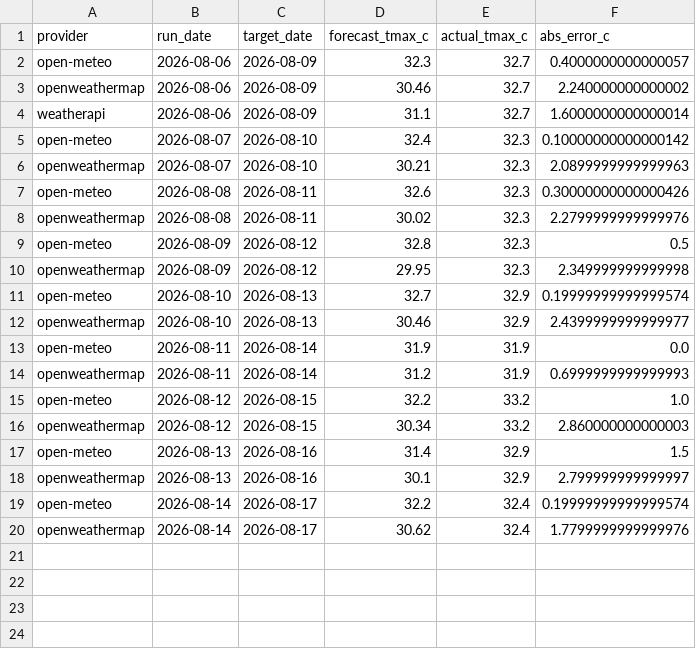
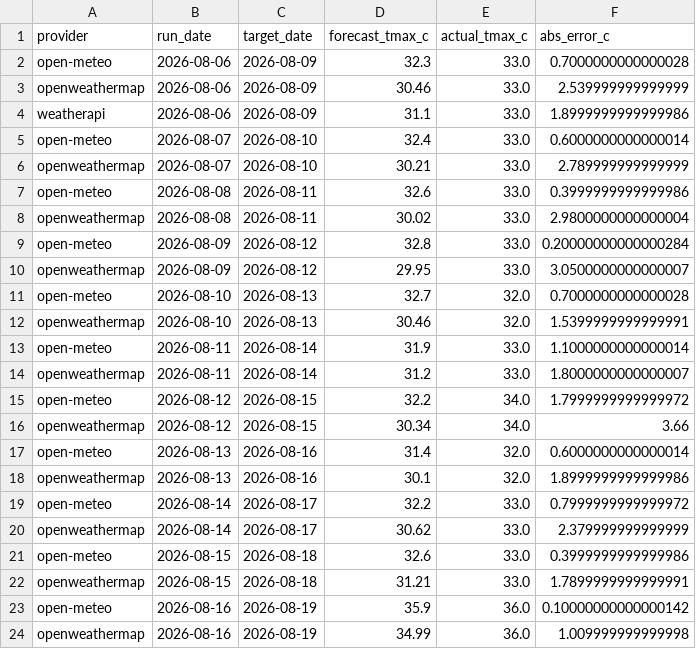
Before and after one commit to krzysztofslomkowski/weather-forecast-accuracy, a CSV file: docs/data/evaluation_detailed.csv, drawn as a sheet.

```diff
--- a/docs/data/evaluation_detailed.csv
+++ b/docs/data/evaluation_detailed.csv
@@ -1,20 +1,24 @@
 provider,run_date,target_date,forecast_tmax_c,actual_tmax_c,abs_error_c
-open-meteo,2026-08-06,2026-08-09,32.3,32.7,0.4000000000000057
-openweathermap,2026-08-06,2026-08-09,30.46,32.7,2.240000000000002
-weatherapi,2026-08-06,2026-08-09,31.1,32.7,1.6000000000000014
-open-meteo,2026-08-07,2026-08-10,32.4,32.3,0.10000000000000142
-openweathermap,2026-08-07,2026-08-10,30.21,32.3,2.0899999999999963
-open-meteo,2026-08-08,2026-08-11,32.6,32.3,0.30000000000000426
-openweathermap,2026-08-08,2026-08-11,30.02,32.3,2.2799999999999976
-open-meteo,2026-08-09,2026-08-12,32.8,32.3,0.5
-openweathermap,2026-08-09,2026-08-12,29.95,32.3,2.349999999999998
-open-meteo,2026-08-10,2026-08-13,32.7,32.9,0.19999999999999574
-openweathermap,2026-08-10,2026-08-13,30.46,32.9,2.4399999999999977
-open-meteo,2026-08-11,2026-08-14,31.9,31.9,0.0
-openweathermap,2026-08-11,2026-08-14,31.2,31.9,0.6999999999999993
-open-meteo,2026-08-12,2026-08-15,32.2,33.2,1.0
-openweathermap,2026-08-12,2026-08-15,30.34,33.2,2.860000000000003
-open-meteo,2026-08-13,2026-08-16,31.4,32.9,1.5
-openweathermap,2026-08-13,2026-08-16,30.1,32.9,2.799999999999997
-open-meteo,2026-08-14,2026-08-17,32.2,32.4,0.19999999999999574
-openweathermap,2026-08-14,2026-08-17,30.62,32.4,1.7799999999999976
+open-meteo,2026-08-06,2026-08-09,32.3,33.0,0.7000000000000028
+openweathermap,2026-08-06,2026-08-09,30.46,33.0,2.539999999999999
+weatherapi,2026-08-06,2026-08-09,31.1,33.0,1.8999999999999986
+open-meteo,2026-08-07,2026-08-10,32.4,33.0,0.6000000000000014
+openweathermap,2026-08-07,2026-08-10,30.21,33.0,2.789999999999999
+open-meteo,2026-08-08,2026-08-11,32.6,33.0,0.3999999999999986
+openweathermap,2026-08-08,2026-08-11,30.02,33.0,2.9800000000000004
+open-meteo,2026-08-09,2026-08-12,32.8,33.0,0.20000000000000284
+openweathermap,2026-08-09,2026-08-12,29.95,33.0,3.0500000000000007
+open-meteo,2026-08-10,2026-08-13,32.7,32.0,0.7000000000000028
+openweathermap,2026-08-10,2026-08-13,30.46,32.0,1.5399999999999991
+open-meteo,2026-08-11,2026-08-14,31.9,33.0,1.1000000000000014
+openweathermap,2026-08-11,2026-08-14,31.2,33.0,1.8000000000000007
+open-meteo,2026-08-12,2026-08-15,32.2,34.0,1.7999999999999972
+openweathermap,2026-08-12,2026-08-15,30.34,34.0,3.66
+open-meteo,2026-08-13,2026-08-16,31.4,32.0,0.6000000000000014
+openweathermap,2026-08-13,2026-08-16,30.1,32.0,1.8999999999999986
+open-meteo,2026-08-14,2026-08-17,32.2,33.0,0.7999999999999972
+openweathermap,2026-08-14,2026-08-17,30.62,33.0,2.379999999999999
+open-meteo,2026-08-15,2026-08-18,32.6,33.0,0.3999999999999986
+openweathermap,2026-08-15,2026-08-18,31.21,33.0,1.7899999999999991
+open-meteo,2026-08-16,2026-08-19,35.9,36.0,0.10000000000000142
+openweathermap,2026-08-16,2026-08-19,34.99,36.0,1.009999999999998
```
Also changed, not shown: docs/data/actuals.csv, reports/data/actuals.csv, 4 other files.
